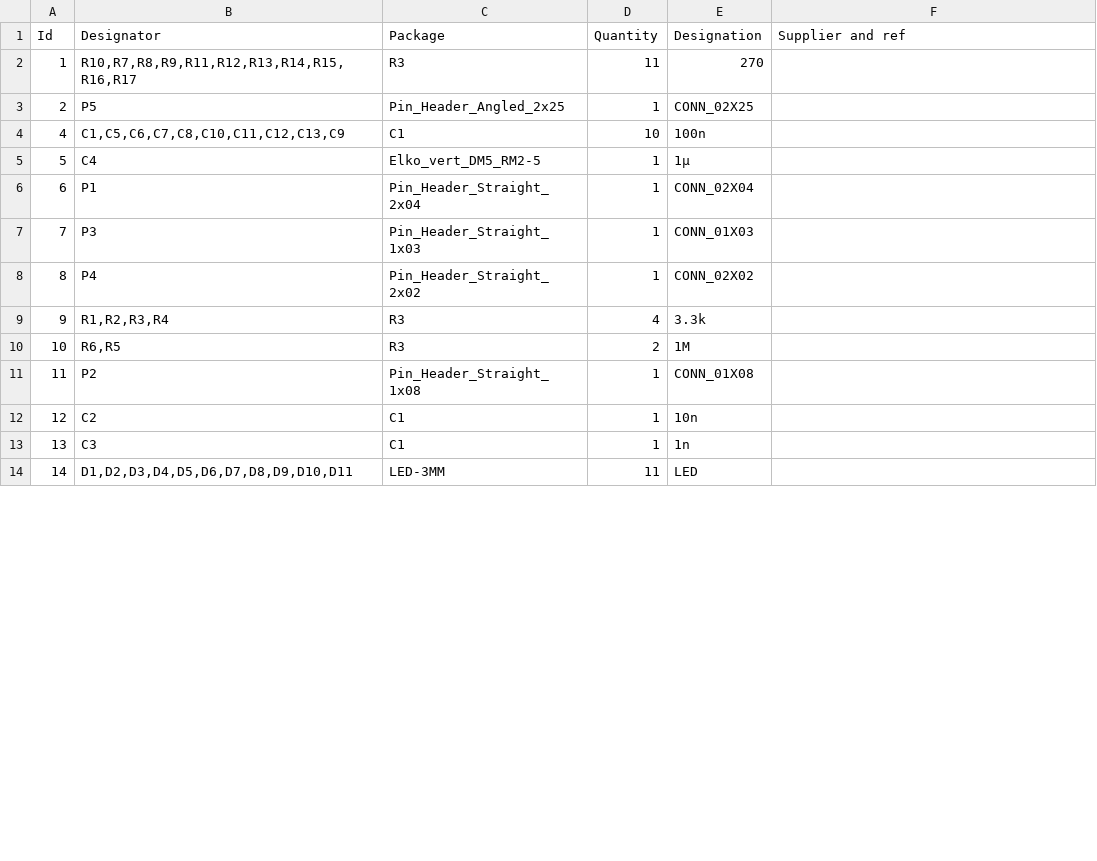
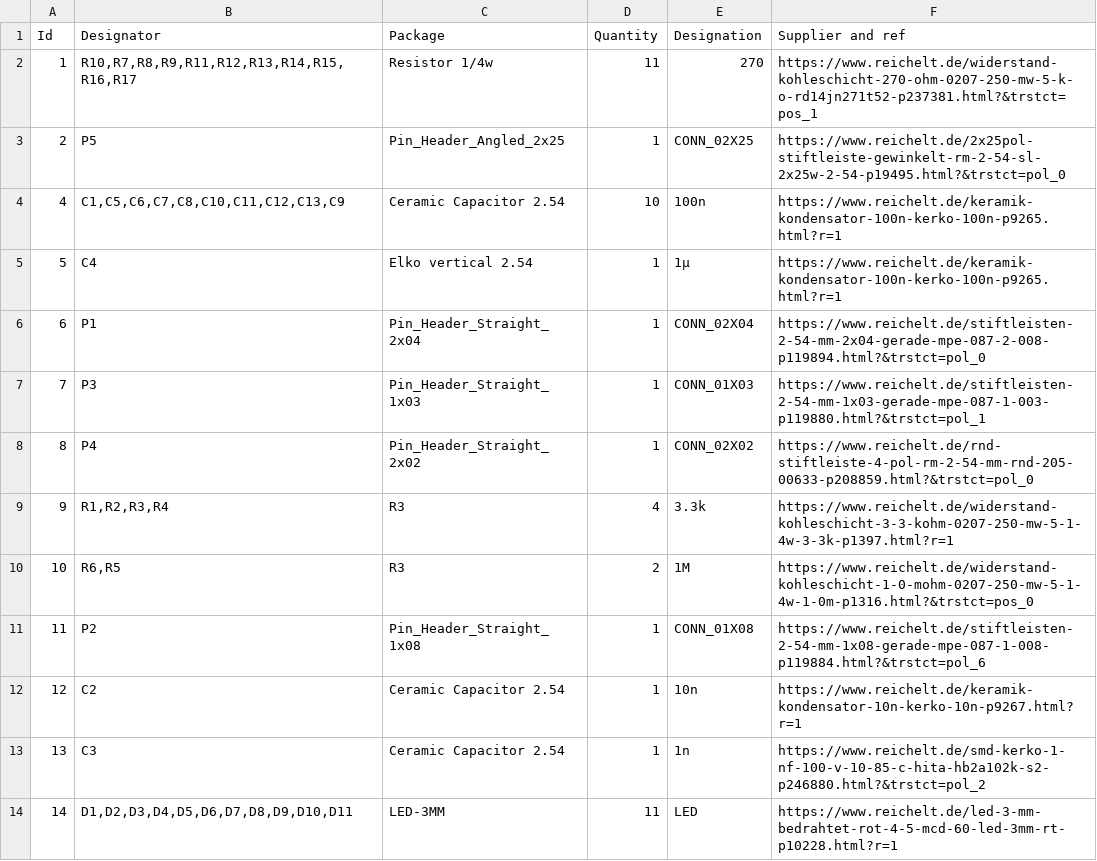
Before and after one commit to Steckschwein/hardware, a CSV file: kicad/cpu_mem_rdy/cpu_mem_rdy.csv, drawn as a sheet; only a part is shown; the diff covers the shown part only.

Commit message:
cpu_mem_rdy.csv cleanup, suppliers

```diff
--- a/kicad/cpu_mem_rdy/cpu_mem_rdy.csv
+++ b/kicad/cpu_mem_rdy/cpu_mem_rdy.csv
@@ -1,14 +1,14 @@
 Id,Designator,Package,Quantity,Designation,Supplier and ref
-1,"R10,R7,R8,R9,R11,R12,R13,R14,R15,R16,R17",R3,11,270,
-2,P5,Pin_Header_Angled_2x25,1,CONN_02X25,
-4,"C1,C5,C6,C7,C8,C10,C11,C12,C13,C9",C1,10,100n,
-5,C4,Elko_vert_DM5_RM2-5,1,1µ,
-6,P1,Pin_Header_Straight_2x04,1,CONN_02X04,
-7,P3,Pin_Header_Straight_1x03,1,CONN_01X03,
-8,P4,Pin_Header_Straight_2x02,1,CONN_02X02,
-9,"R1,R2,R3,R4",R3,4,3.3k,
-10,"R6,R5",R3,2,1M,
-11,P2,Pin_Header_Straight_1x08,1,CONN_01X08,
-12,C2,C1,1,10n,
-13,C3,C1,1,1n,
-14,"D1,D2,D3,D4,D5,D6,D7,D8,D9,D10,D11",LED-3MM,11,LED,
+1,"R10,R7,R8,R9,R11,R12,R13,R14,R15,R16,R17",Resistor 1/4w,11,270,https://www.reichelt.de/widerstand-kohleschicht-270-ohm-0207-250-mw-5-k-o-rd14jn271t52-p237381.html?&trstct=pos_1
+2,P5,Pin_Header_Angled_2x25,1,CONN_02X25,https://www.reichelt.de/2x25pol-stiftleiste-gewinkelt-rm-2-54-sl-2x25w-2-54-p19495.html?&trstct=pol_0
+4,"C1,C5,C6,C7,C8,C10,C11,C12,C13,C9",Ceramic Capacitor 2.54,10,100n,https://www.reichelt.de/keramik-kondensator-100n-kerko-100n-p9265.html?r=1
+5,C4,Elko vertical 2.54,1,1µ,https://www.reichelt.de/keramik-kondensator-100n-kerko-100n-p9265.html?r=1
+6,P1,Pin_Header_Straight_2x04,1,CONN_02X04,https://www.reichelt.de/stiftleisten-2-54-mm-2x04-gerade-mpe-087-2-008-p119894.html?&trstct=pol_0
+7,P3,Pin_Header_Straight_1x03,1,CONN_01X03,https://www.reichelt.de/stiftleisten-2-54-mm-1x03-gerade-mpe-087-1-003-p119880.html?&trstct=pol_1
+8,P4,Pin_Header_Straight_2x02,1,CONN_02X02,https://www.reichelt.de/rnd-stiftleiste-4-pol-rm-2-54-mm-rnd-205-00633-p208859.html?&trstct=pol_0
+9,"R1,R2,R3,R4",R3,4,3.3k,https://www.reichelt.de/widerstand-kohleschicht-3-3-kohm-0207-250-mw-5-1-4w-3-3k-p1397.html?r=1
+10,"R6,R5",R3,2,1M,https://www.reichelt.de/widerstand-kohleschicht-1-0-mohm-0207-250-mw-5-1-4w-1-0m-p1316.html?&trstct=pos_0
+11,P2,Pin_Header_Straight_1x08,1,CONN_01X08,https://www.reichelt.de/stiftleisten-2-54-mm-1x08-gerade-mpe-087-1-008-p119884.html?&trstct=pol_6
+12,C2,Ceramic Capacitor 2.54,1,10n,https://www.reichelt.de/keramik-kondensator-10n-kerko-10n-p9267.html?r=1
+13,C3,Ceramic Capacitor 2.54,1,1n,https://www.reichelt.de/smd-kerko-1-nf-100-v-10-85-c-hita-hb2a102k-s2-p246880.html?&trstct=pol_2
+14,"D1,D2,D3,D4,D5,D6,D7,D8,D9,D10,D11",LED-3MM,11,LED,https://www.reichelt.de/led-3-mm-bedrahtet-rot-4-5-mcd-60-led-3mm-rt-p10228.html?r=1
```
Also changed, not shown: 5 added rows and 23 edited cells elsewhere in this file.
